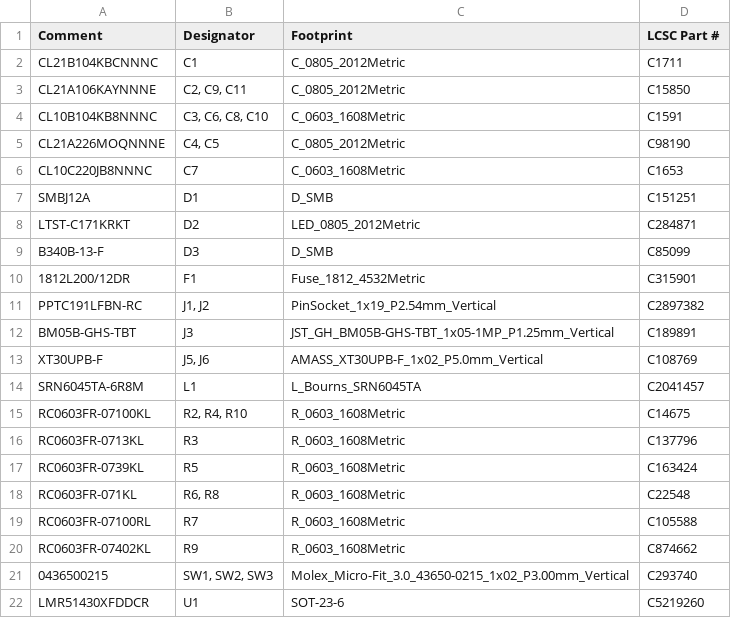
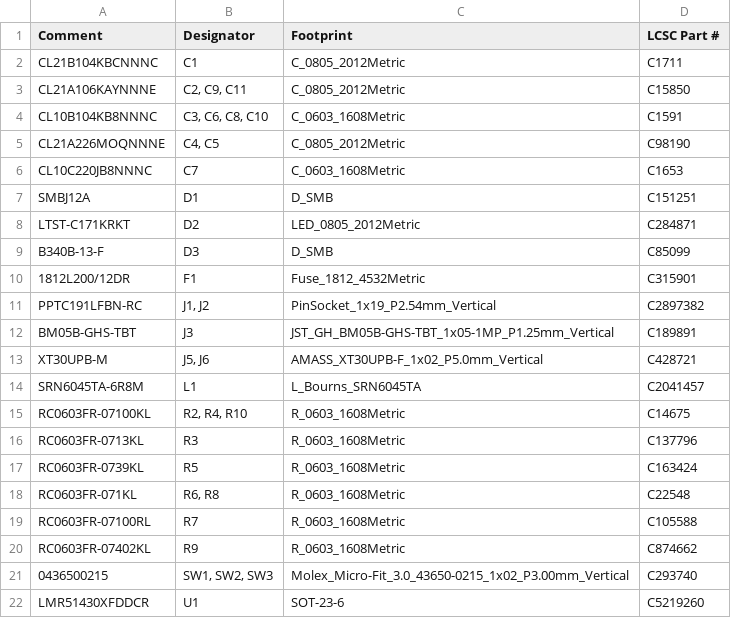
Before and after one commit to stanford-ssi/Aerolotl_KiCAD, a CSV file: BatteryPCB/fab/battery_pcb_JLCPCB_BOM.csv, drawn as a sheet.

```diff
--- a/BatteryPCB/fab/battery_pcb_JLCPCB_BOM.csv
+++ b/BatteryPCB/fab/battery_pcb_JLCPCB_BOM.csv
@@ -12,3 +12,3 @@ PPTC191LFBN-RC,"J1, J2",PinSocket_1x19_P2.54mm_Vertical,C2897382
 BM05B-GHS-TBT,J3,JST_GH_BM05B-GHS-TBT_1x05-1MP_P1.25mm_Vertical,C189891
-XT30UPB-F,"J5, J6",AMASS_XT30UPB-F_1x02_P5.0mm_Vertical,C108769
+XT30UPB-M,"J5, J6",AMASS_XT30UPB-F_1x02_P5.0mm_Vertical,C428721
 SRN6045TA-6R8M,L1,L_Bourns_SRN6045TA,C2041457
```
Also changed, not shown: BatteryPCB/fab/battery_pcb_BOM.csv, 1 other file.
